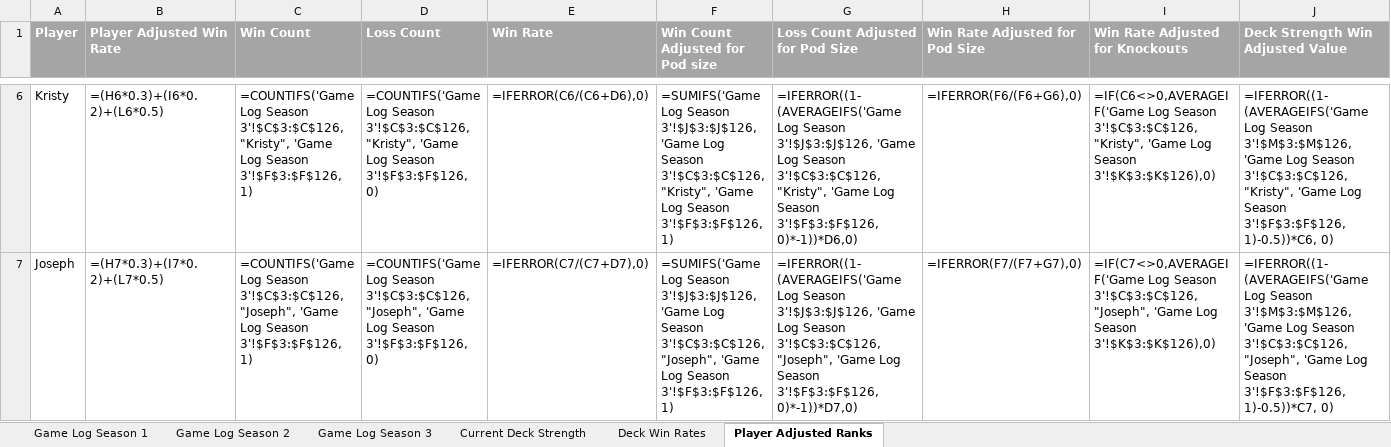
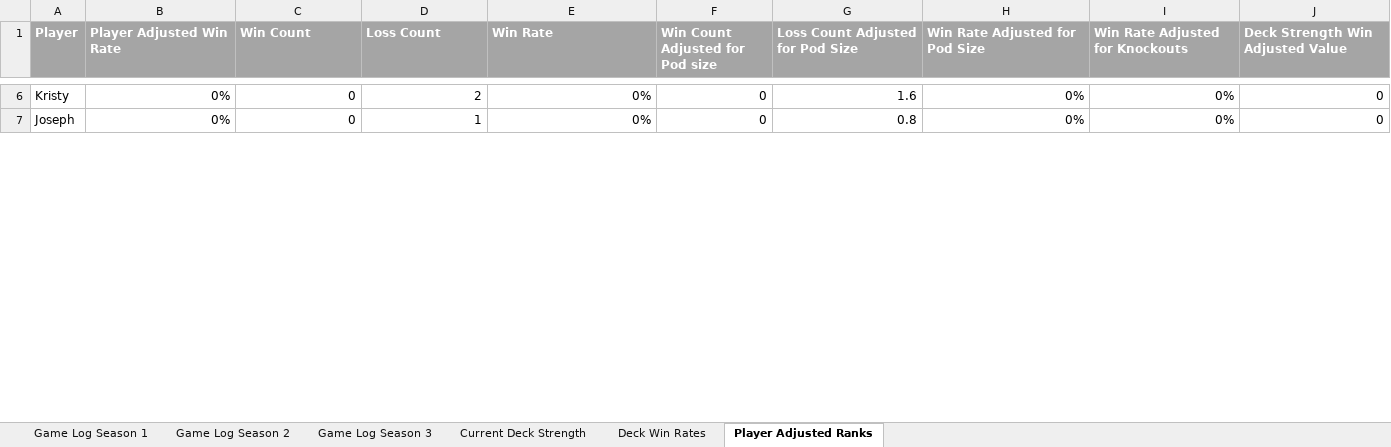
Before and after one commit to shuurit/mtg-pod-validator, an Excel workbook: deck-strength.xlsx, sheet Player Adjusted Ranks, drawn as a sheet; only a part is shown, gaps mark what is left out; values as stored, in another font and other column widths than the file's, no borders; formulas without a stored value are shown as written; the diff covers the shown part only; the diff names each change by its address in the sheet, - before the commit and + after, or states it on an @@ line.

```diff
--- a/deck-strength.xlsx (sheet Player Adjusted Ranks)
+++ b/deck-strength.xlsx (sheet Player Adjusted Ranks)
-B6 (Player Adjusted Win Rate): =(H6*0.3)+(I6*0.2)+(L6*0.5)
+B6 (Player Adjusted Win Rate): 0%
-C6 (Win Count): =COUNTIFS('Game Log Season 3'!$C$3:$C$126, "Kristy", 'Game Log Season 3'!$F$3:$F$126, 1)
+C6 (Win Count): 0
-D6 (Loss Count): =COUNTIFS('Game Log Season 3'!$C$3:$C$126, "Kristy", 'Game Log Season 3'!$F$3:$F$126, 0)
+D6 (Loss Count): 2
-E6 (Win Rate): =IFERROR(C6/(C6+D6),0)
+E6 (Win Rate): 0%
-F6 (Win Count Adjusted for Pod size): =SUMIFS('Game Log Season 3'!$J$3:$J$126, 'Game Log Season 3'!$C$3:$C$126, "Kristy", 'Game Log Season 3'!$F$3:$F$126, 1)
+F6 (Win Count Adjusted for Pod size): 0
-G6 (Loss Count Adjusted for Pod Size): =IFERROR((1-(AVERAGEIFS('Game Log Season 3'!$J$3:$J$126, 'Game Log Season 3'!$C$3:$C$126, "Kristy", 'Game Log Season 3'!$F$3:$F$126, 0)*-1))*D6,0)
+G6 (Loss Count Adjusted for Pod Size): 1.6
-H6 (Win Rate Adjusted for Pod Size): =IFERROR(F6/(F6+G6),0)
+H6 (Win Rate Adjusted for Pod Size): 0%
-I6 (Win Rate Adjusted for Knockouts): =IF(C6<>0,AVERAGEIF('Game Log Season 3'!$C$3:$C$126, "Kristy", 'Game Log Season 3'!$K$3:$K$126),0)
+I6 (Win Rate Adjusted for Knockouts): 0%
-J6 (Deck Strength Win Adjusted Value): =IFERROR((1-(AVERAGEIFS('Game Log Season 3'!$M$3:$M$126, 'Game Log Season 3'!$C$3:$C$126, "Kristy", 'Game Log Season 3'!$F$3:$F$126, 1)-0.5))*C6, 0)
+J6 (Deck Strength Win Adjusted Value): 0
-B7 (Player Adjusted Win Rate): =(H7*0.3)+(I7*0.2)+(L7*0.5)
+B7 (Player Adjusted Win Rate): 0%
-C7 (Win Count): =COUNTIFS('Game Log Season 3'!$C$3:$C$126, "Joseph", 'Game Log Season 3'!$F$3:$F$126, 1)
+C7 (Win Count): 0
-D7 (Loss Count): =COUNTIFS('Game Log Season 3'!$C$3:$C$126, "Joseph", 'Game Log Season 3'!$F$3:$F$126, 0)
+D7 (Loss Count): 1
-E7 (Win Rate): =IFERROR(C7/(C7+D7),0)
+E7 (Win Rate): 0%
-F7 (Win Count Adjusted for Pod size): =SUMIFS('Game Log Season 3'!$J$3:$J$126, 'Game Log Season 3'!$C$3:$C$126, "Joseph", 'Game Log Season 3'!$F$3:$F$126, 1)
+F7 (Win Count Adjusted for Pod size): 0
-G7 (Loss Count Adjusted for Pod Size): =IFERROR((1-(AVERAGEIFS('Game Log Season 3'!$J$3:$J$126, 'Game Log Season 3'!$C$3:$C$126, "Joseph", 'Game Log Season 3'!$F$3:$F$126, 0)*-1))*D7,0)
+G7 (Loss Count Adjusted for Pod Size): 0.8
-H7 (Win Rate Adjusted for Pod Size): =IFERROR(F7/(F7+G7),0)
+H7 (Win Rate Adjusted for Pod Size): 0%
-I7 (Win Rate Adjusted for Knockouts): =IF(C7<>0,AVERAGEIF('Game Log Season 3'!$C$3:$C$126, "Joseph", 'Game Log Season 3'!$K$3:$K$126),0)
+I7 (Win Rate Adjusted for Knockouts): 0%
-J7 (Deck Strength Win Adjusted Value): =IFERROR((1-(AVERAGEIFS('Game Log Season 3'!$M$3:$M$126, 'Game Log Season 3'!$C$3:$C$126, "Joseph", 'Game Log Season 3'!$F$3:$F$126, 1)-0.5))*C7, 0)
+J7 (Deck Strength Win Adjusted Value): 0
```
Also changed, not shown: 70 edited cells elsewhere in this sheet, sheet Game Log Season 1, sheet Game Log Season 2, sheet Deck Win Rates, sheet Game Log Season 3, sheet Current Deck Strength, charts or pictures.
